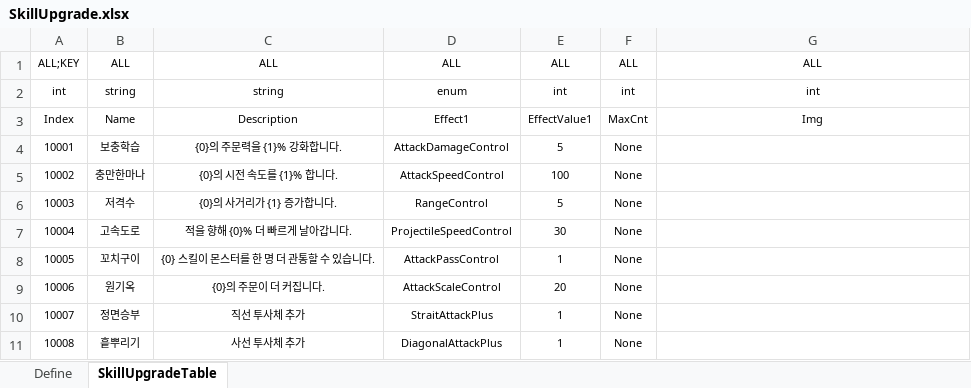
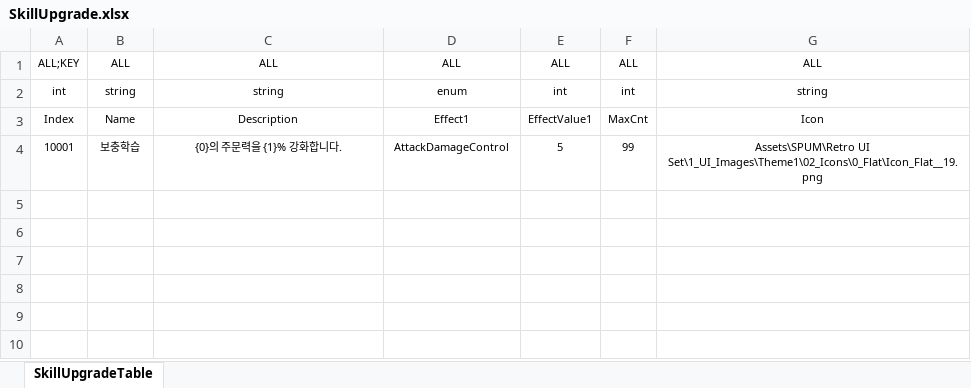
Before and after one commit to Reodit/Project_Advence, an Excel workbook: Assets/ExcelDatas/SkillUpgrade.xlsx, sheet SkillUpgradeTable, drawn as a sheet; values as stored, in another font and other column widths than the file's, no borders; table styles not drawn; the diff names each change by its address in the sheet, - before the commit and + after, or states it on an @@ line.

```diff
--- a/Assets/ExcelDatas/SkillUpgrade.xlsx (sheet SkillUpgradeTable)
+++ b/Assets/ExcelDatas/SkillUpgrade.xlsx (sheet SkillUpgradeTable)
@@ sheet tab hidden: Define @@
-G2: int
+G2: string
-G3: Img
+G3: Icon
-F4: None
+F4: 99
-G4: (empty)
+G4: Assets\SPUM\Retro UI Set\1_UI_Images\Theme1\02_Icons\0_Flat\Icon_Flat__19.png
-row 5: 10002 | 충만한마나 | {0}의 시전 속도를 {1}% 합니다. | AttackSpeedControl | 100 | None
-row 6: 10003 | 저격수 | {0}의 사거리가 {1} 증가합니다. | RangeControl | 5 | None
-row 7: 10004 | 고속도로 | 적을 향해 {0}% 더 빠르게 날아갑니다. | ProjectileSpeedControl | 30 | None
-row 8: 10005 | 꼬치구이 | {0} 스킬이 몬스터를 한 명 더 관통할 수 있습니다. | AttackPassControl | 1 | None
-row 9: 10006 | 원기옥 | {0}의 주문이 더 커집니다. | AttackScaleControl | 20 | None
-row 10: 10007 | 정면승부 | 직선 투사체 추가 | StraitAttackPlus | 1 | None
-row 11: 10008 | 흩뿌리기 | 사선 투사체 추가 | DiagonalAttackPlus | 1 | None
```
Also changed, not shown: Assets/ExcelDatas/BonusStat.xlsx, Assets/ExcelDatas/Monster.xlsx, 5 other files.
